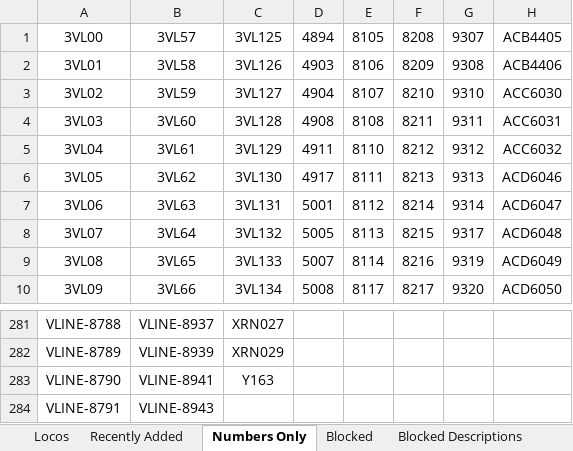
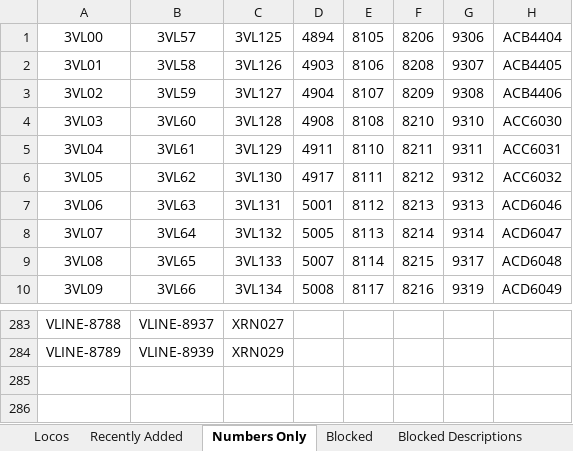
Before and after one commit to grahame21/railops-backend, an Excel workbook: static/downloads/loco_database.xlsx, sheet Numbers Only, drawn as a sheet; only a part is shown, gaps mark what is left out; values as stored, in another font and other column widths than the file's, no borders; removed rows and columns are numbered as before the commit, all else as after; the diff covers the shown part only; the diff names each change by its address in the sheet, - before the commit and + after, or states it on an @@ line.

```diff
--- a/static/downloads/loco_database.xlsx (sheet Numbers Only)
+++ b/static/downloads/loco_database.xlsx (sheet Numbers Only)
-F1: 8208
+F1: 8206
-G1: 9307
+G1: 9306
-H1: ACB4405
+H1: ACB4404
-F2: 8209
+F2: 8208
-G2: 9308
+G2: 9307
-H2: ACB4406
+H2: ACB4405
-F3: 8210
+F3: 8209
-G3: 9310
+G3: 9308
-H3: ACC6030
+H3: ACB4406
-F4: 8211
+F4: 8210
-G4: 9311
+G4: 9310
-H4: ACC6031
+H4: ACC6030
-F5: 8212
+F5: 8211
-G5: 9312
+G5: 9311
-H5: ACC6032
+H5: ACC6031
-F6: 8213
+F6: 8212
-G6: 9313
+G6: 9312
-H6: ACD6046
+H6: ACC6032
-F7: 8214
+F7: 8213
-G7: 9314
+G7: 9313
-H7: ACD6047
+H7: ACD6046
-F8: 8215
+F8: 8214
-G8: 9317
+G8: 9314
-H8: ACD6048
+H8: ACD6047
-F9: 8216
+F9: 8215
-G9: 9319
+G9: 9317
-H9: ACD6049
+H9: ACD6048
-F10: 8217
+F10: 8216
-G10: 9320
+G10: 9319
-H10: ACD6050
+H10: ACD6049
-row 283: VLINE-8790 | VLINE-8941 | Y163
-row 284: VLINE-8791 | VLINE-8943
```
Also changed, not shown: 7 added rows, 5 removed rows and 211 edited cells elsewhere in this sheet, sheet Locos, sheet Recently Added, static/downloads/loco_numbers_only.xlsx, 9 other files.
